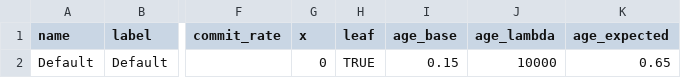
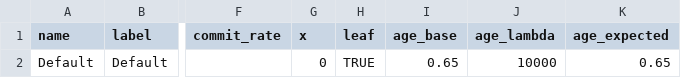
Before and after one commit to smritisrikanth/MF_Signal_Simulation, a CSV file: signal_record_test.csv, drawn as a sheet; only a part is shown, gaps mark what is left out; the diff names each change by its address in the sheet, - before the commit and + after, or states it on an @@ line.

```diff
--- a/signal_record_test.csv
+++ b/signal_record_test.csv
-I2 (age_base): 0.15
+I2 (age_base): 0.65
```
Also changed, not shown: 1 other file.
